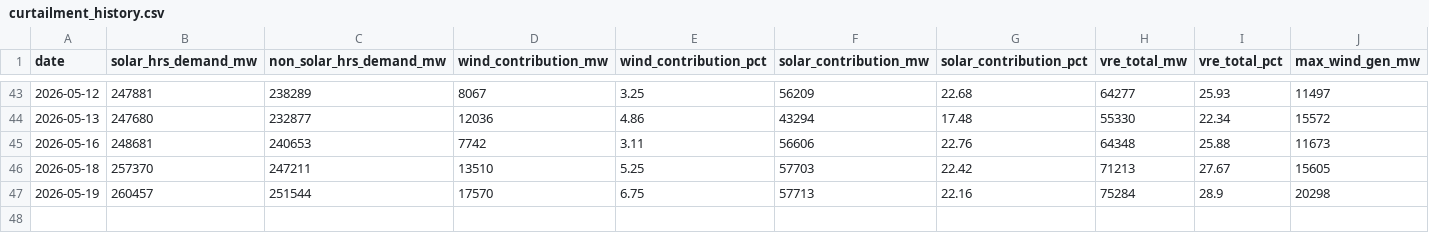
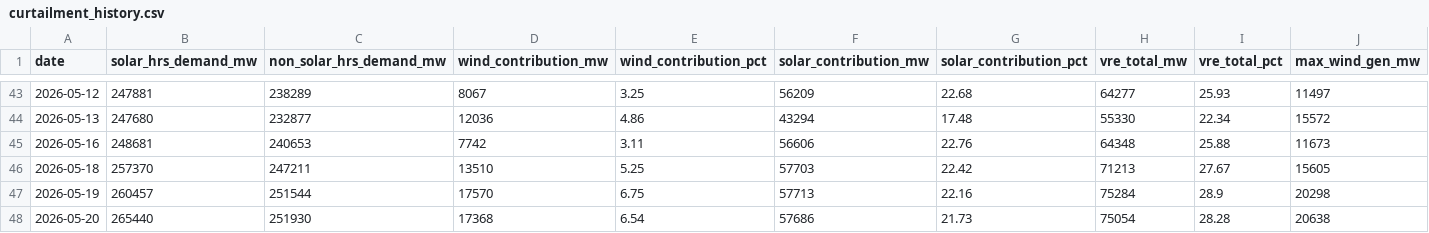
Before and after one commit to SANKETIK-SANKHYAKI/Renewable-Energy-Curtailment-Tracker, a CSV file: curtailment_history.csv, drawn as a sheet; only a part is shown, gaps mark what is left out; rows hold the shown columns only; the diff names each change by its address in the sheet, - before the commit and + after, or states it on an @@ line.

```diff
--- a/curtailment_history.csv
+++ b/curtailment_history.csv
+row 48: 2026-05-20 | 265440 | 251930 | 17368 | 6.54 | 57686 | 21.73 | 75054 | 28.28 | 20638
```
Also changed, not shown: 2 other files.
